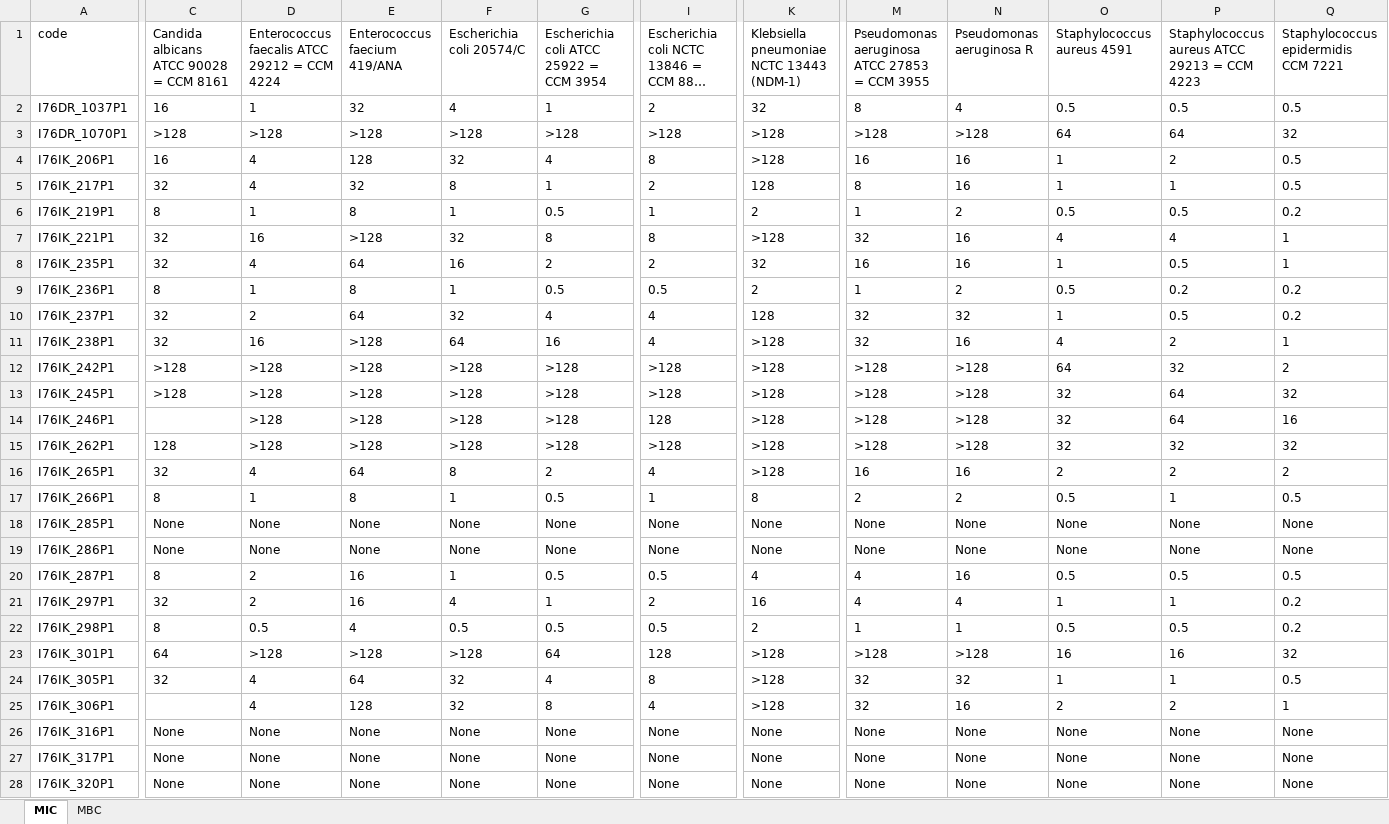
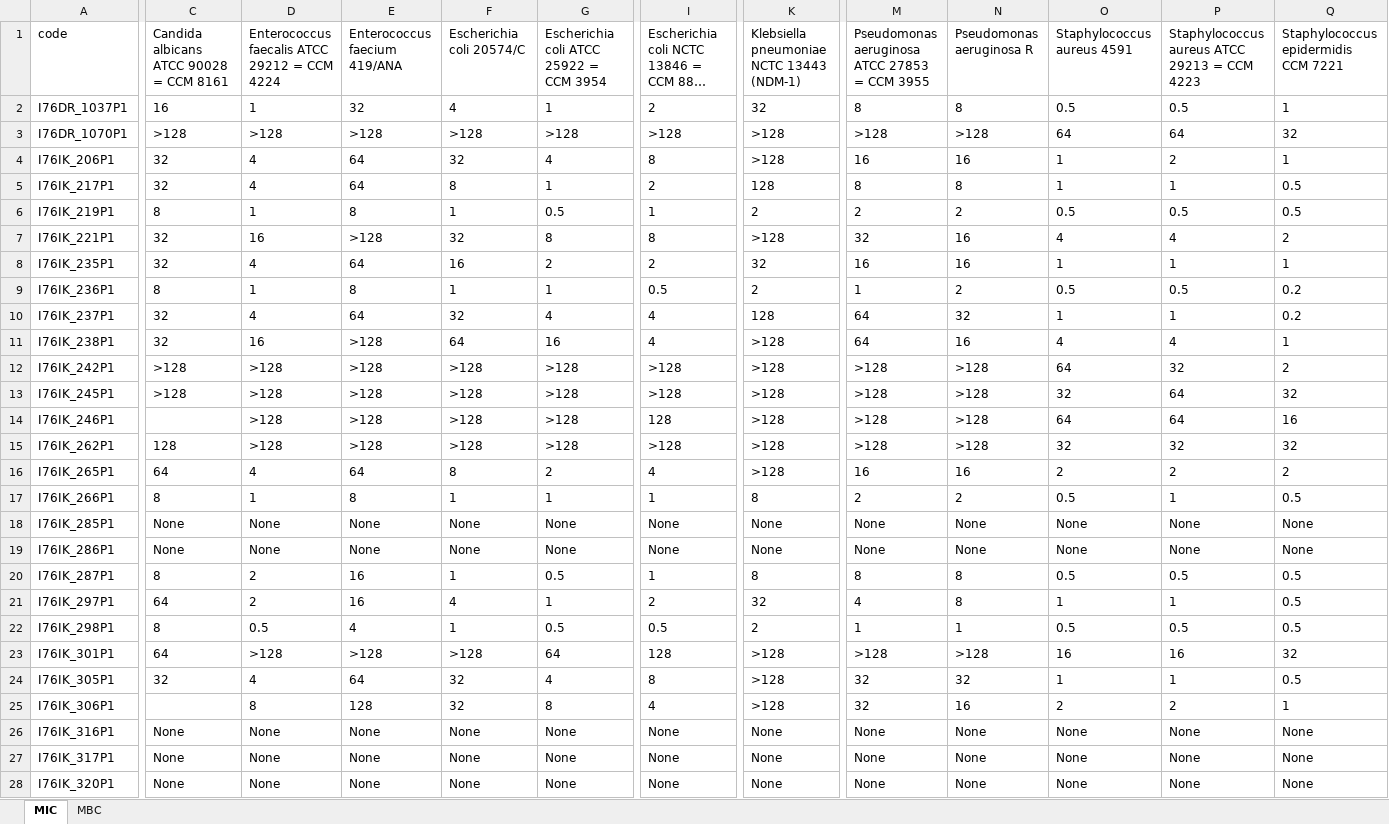
Before and after one commit to capekond/AntimicrobialCompoundsScript, an Excel workbook: data/export-final.xlsx, sheet MIC, drawn as a sheet; only a part is shown, gaps mark what is left out; long unchanged cells end in …; values as stored, in another font and other column widths than the file's, no borders; the diff covers the shown part only; the diff names each change by its address in the sheet, - before the commit and + after, or states it on an @@ line.

```diff
--- a/data/export-final.xlsx (sheet MIC)
+++ b/data/export-final.xlsx (sheet MIC)
-N2: 4
+N2: 8
-Q2: 0.5
+Q2: 1
-C4: 16
+C4: 32
-E4: 128
+E4: 64
-Q4: 0.5
+Q4: 1
-E5: 32
+E5: 64
-N5: 16
+N5: 8
-M6: 1
+M6: 2
-Q6: 0.2
+Q6: 0.5
-Q7: 1
+Q7: 2
-P8: 0.5
+P8: 1
-G9: 0.5
+G9: 1
-P9: 0.2
+P9: 0.5
-D10: 2
+D10: 4
-M10:M11: 32
+M10:M11: 64
-P10: 0.5
+P10: 1
-P11: 2
+P11: 4
-O14: 32
+O14: 64
-C16: 32
+C16: 64
-G17: 0.5
+G17: 1
-I20: 0.5
+I20: 1
-K20: 4
+K20: 8
-M20: 4
+M20: 8
-N20: 16
+N20: 8
-C21: 32
+C21: 64
-K21: 16
+K21: 32
-N21: 4
+N21: 8
-Q21:Q22: 0.2
+Q21:Q22: 0.5
-F22: 0.5
+F22: 1
-D25: 4
+D25: 8
```
Also changed, not shown: 81 edited cells elsewhere in this sheet, sheet MBC, 4 other files.
